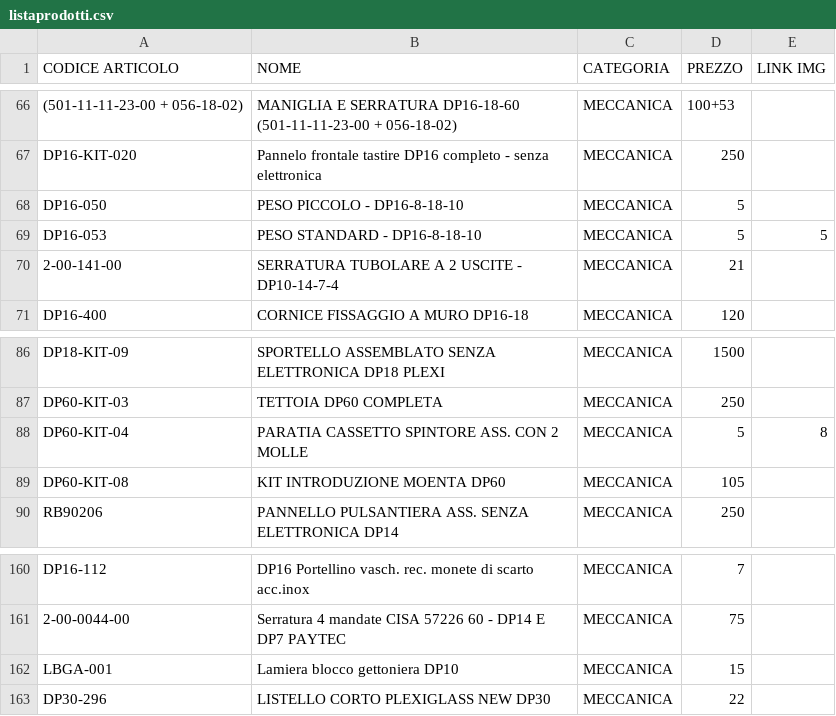
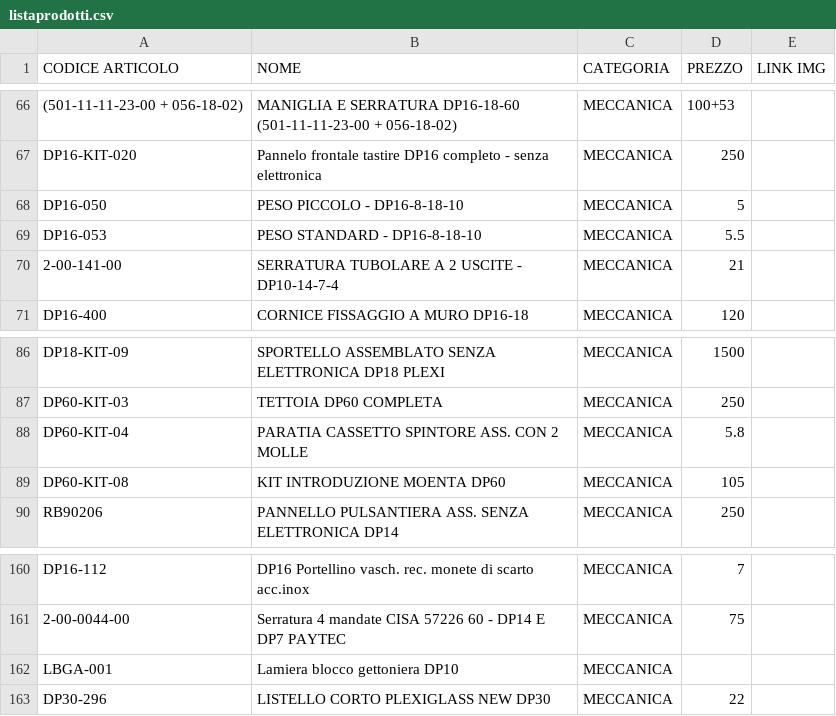
Before and after one commit to MicorhardAss/mhricambi, a CSV file: listaprodotti.csv, drawn as a sheet; only a part is shown, gaps mark what is left out; the diff covers the shown part only.

```diff
--- a/listaprodotti.csv
+++ b/listaprodotti.csv
@@ -68,3 +68,3 @@ DP16-KIT-020,Pannelo frontale tastire DP16 completo - senza elettronica,MECCANIC
 DP16-050,PESO PICCOLO - DP16-8-18-10,MECCANICA,5
-DP16-053,PESO STANDARD - DP16-8-18-10,MECCANICA,5,5
+DP16-053,PESO STANDARD - DP16-8-18-10,MECCANICA,5.5
 2-00-141-00,SERRATURA TUBOLARE A 2 USCITE - DP10-14-7-4,MECCANICA,21
@@ -87,3 +87,3 @@ DP18-KIT-09,SPORTELLO ASSEMBLATO SENZA ELETTRONICA DP18 PLEXI,MECCANICA,1500
 DP60-KIT-03,TETTOIA DP60 COMPLETA ,MECCANICA,250
-DP60-KIT-04,PARATIA CASSETTO SPINTORE ASS. CON 2 MOLLE,MECCANICA,5,8
+DP60-KIT-04,PARATIA CASSETTO SPINTORE ASS. CON 2 MOLLE,MECCANICA,5.8
 DP60-KIT-08,KIT INTRODUZIONE MOENTA DP60,MECCANICA,105
@@ -161,3 +161,3 @@ DP16-112,DP16 Portellino vasch. rec. monete di scarto acc.inox,MECCANICA,7
 2-00-0044-00,Serratura 4 mandate CISA 57226 60 - DP14 E DP7 PAYTEC,MECCANICA,75
-LBGA-001,Lamiera blocco gettoniera DP10,MECCANICA,15
+LBGA-001,Lamiera blocco gettoniera DP10,MECCANICA
 DP30-296,LISTELLO CORTO PLEXIGLASS NEW DP30,MECCANICA,22
```
Also changed, not shown: 28 edited cells elsewhere in this file.
